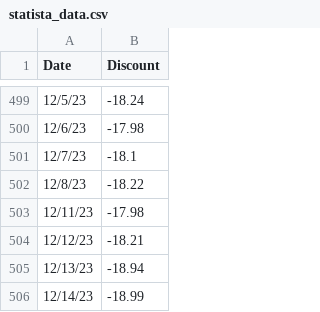
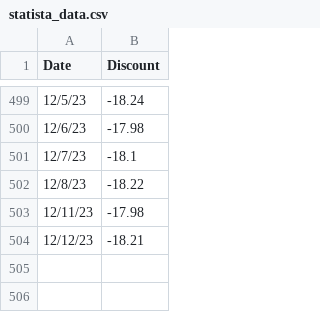
Before and after one commit to lawrencetang20/oilresearch, a CSV file: excel_csv/statista_data.csv, drawn as a sheet; only a part is shown, gaps mark what is left out; the diff names each change by its address in the sheet, - before the commit and + after, or states it on an @@ line.

```diff
--- a/excel_csv/statista_data.csv
+++ b/excel_csv/statista_data.csv
-row 505: 12/13/23 | -18.94
-row 506: 12/14/23 | -18.99
```
Also changed, not shown: 12 other files.
